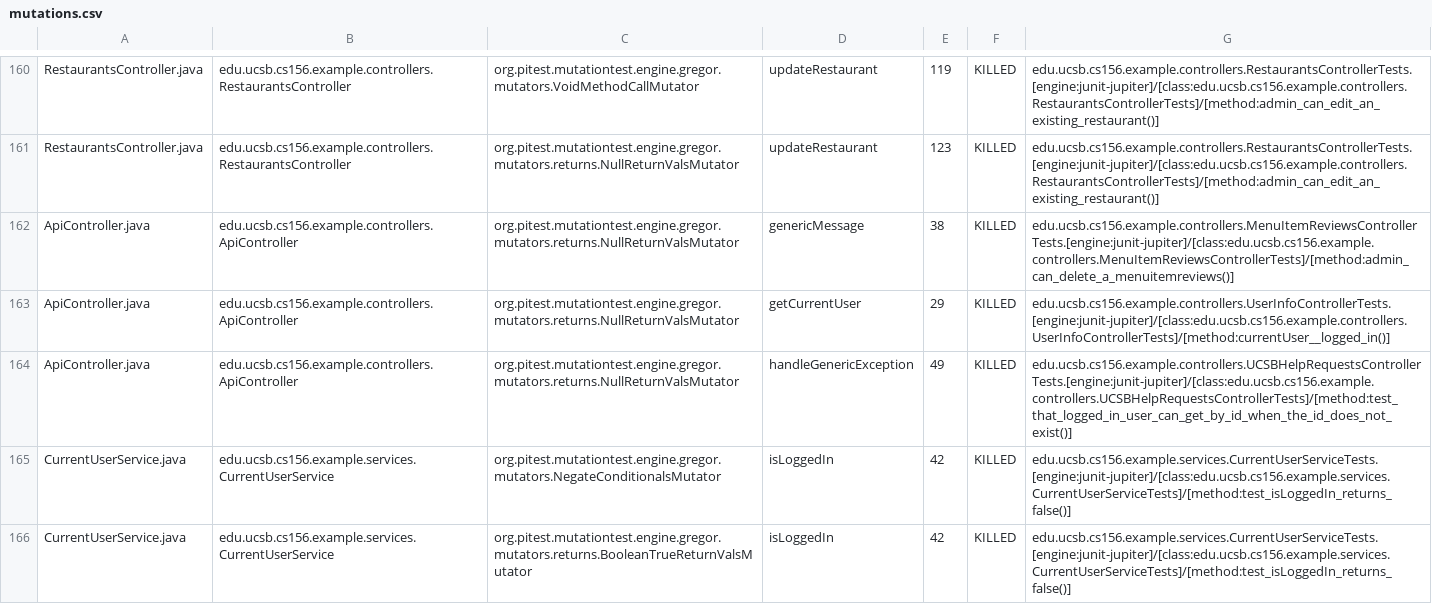
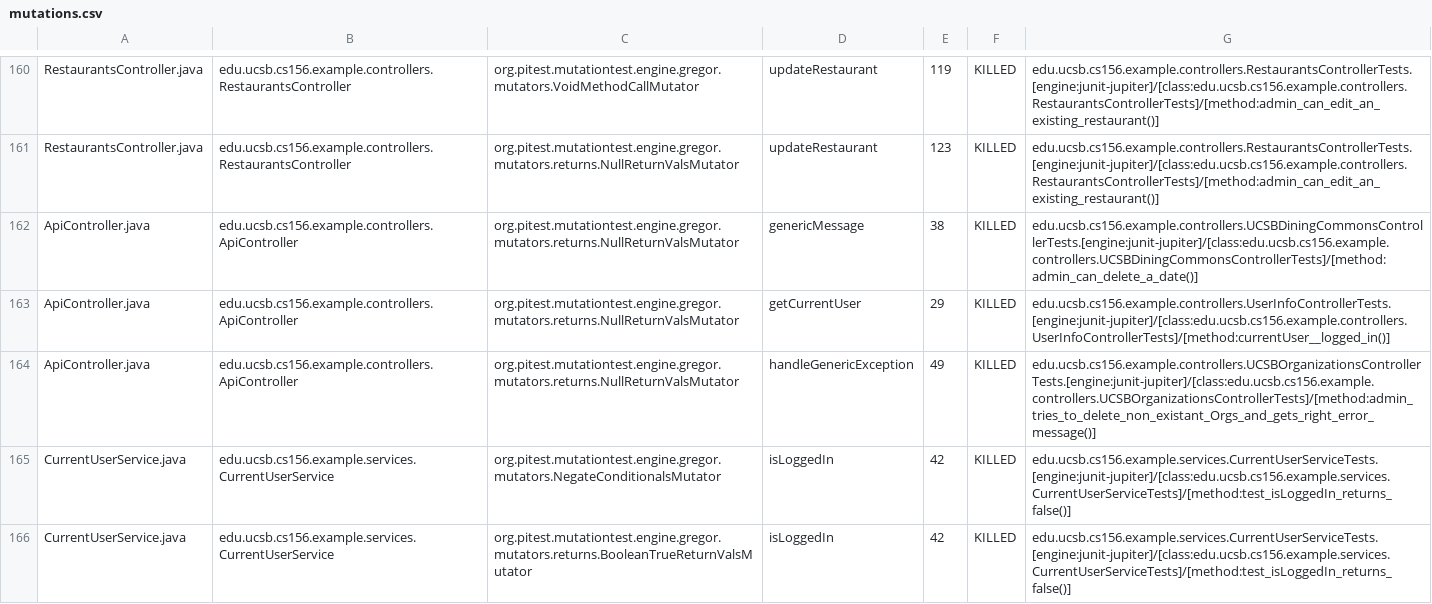
Before and after one commit to ucsb-cs156-s24/team03-s24-5pm-1, a CSV file: prs/86/pitest/mutations.csv, drawn as a sheet; only a part is shown, gaps mark what is left out.

Commit message:
Deploying to gh-pages from @ ucsb-cs156-s24/team03-s24-5pm-1@06e356b8a65015c3dae0802717dfec36c46a76c4 🚀

```diff
--- a/prs/86/pitest/mutations.csv
+++ b/prs/86/pitest/mutations.csv
@@ -161,5 +161,5 @@ RestaurantsController.java,edu.ucsb.cs156.example.controllers.RestaurantsControl
 RestaurantsController.java,edu.ucsb.cs156.example.controllers.RestaurantsController,org.pitest.mutationtest.engine.gregor.mutators.returns.NullReturnValsMutator,updateRestaurant,123,KILLED,edu.ucsb.cs156.example.controllers.RestaurantsControllerTests.[engine:junit-jupiter]/[class:edu.ucsb.cs156.example.controllers.RestaurantsControllerTests]/[method:admin_can_edit_an_existing_restaurant()]
-ApiController.java,edu.ucsb.cs156.example.controllers.ApiController,org.pitest.mutationtest.engine.gregor.mutators.returns.NullReturnValsMutator,genericMessage,38,KILLED,edu.ucsb.cs156.example.controllers.MenuItemReviewsControllerTests.[engine:junit-jupiter]/[class:edu.ucsb.cs156.example.controllers.MenuItemReviewsControllerTests]/[method:admin_can_delete_a_menuitemreviews()]
+ApiController.java,edu.ucsb.cs156.example.controllers.ApiController,org.pitest.mutationtest.engine.gregor.mutators.returns.NullReturnValsMutator,genericMessage,38,KILLED,edu.ucsb.cs156.example.controllers.UCSBDiningCommonsControllerTests.[engine:junit-jupiter]/[class:edu.ucsb.cs156.example.controllers.UCSBDiningCommonsControllerTests]/[method:admin_can_delete_a_date()]
 ApiController.java,edu.ucsb.cs156.example.controllers.ApiController,org.pitest.mutationtest.engine.gregor.mutators.returns.NullReturnValsMutator,getCurrentUser,29,KILLED,edu.ucsb.cs156.example.controllers.UserInfoControllerTests.[engine:junit-jupiter]/[class:edu.ucsb.cs156.example.controllers.UserInfoControllerTests]/[method:currentUser__logged_in()]
-ApiController.java,edu.ucsb.cs156.example.controllers.ApiController,org.pitest.mutationtest.engine.gregor.mutators.returns.NullReturnValsMutator,handleGenericException,49,KILLED,edu.ucsb.cs156.example.controllers.UCSBHelpRequestsControllerTests.[engine:junit-jupiter]/[class:edu.ucsb.cs156.example.controllers.UCSBHelpRequestsControllerTests]/[method:test_that_logged_in_user_can_get_by_id_when_the_id_does_not_exist()]
+ApiController.java,edu.ucsb.cs156.example.controllers.ApiController,org.pitest.mutationtest.engine.gregor.mutators.returns.NullReturnValsMutator,handleGenericException,49,KILLED,edu.ucsb.cs156.example.controllers.UCSBOrganizationsControllerTests.[engine:junit-jupiter]/[class:edu.ucsb.cs156.example.controllers.UCSBOrganizationsControllerTests]/[method:admin_tries_to_delete_non_existant_Orgs_and_gets_right_error_message()]
 CurrentUserService.java,edu.ucsb.cs156.example.services.CurrentUserService,org.pitest.mutationtest.engine.gregor.mutators.NegateConditionalsMutator,isLoggedIn,42,KILLED,edu.ucsb.cs156.example.services.CurrentUserServiceTests.[engine:junit-jupiter]/[class:edu.ucsb.cs156.example.services.CurrentUserServiceTests]/[method:test_isLoggedIn_returns_false()]
```
Also changed, not shown: 18 other files.
